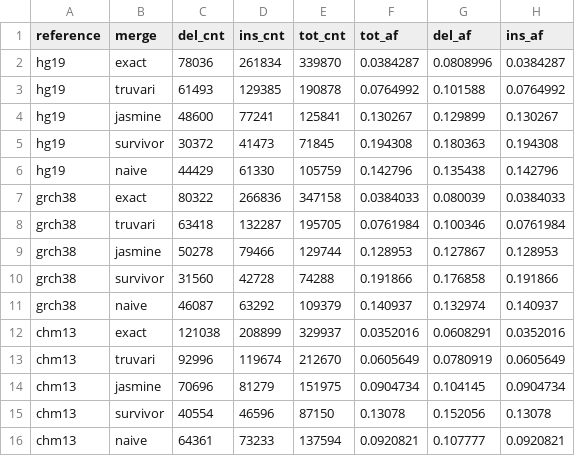
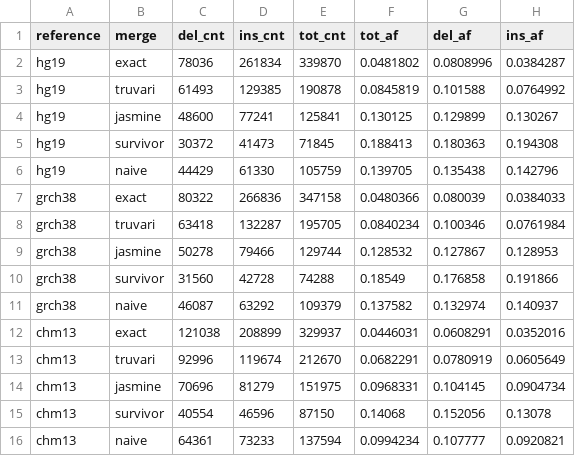
Before and after one commit to ACEnglish/TruvariData, a TSV file: manuscript/inter_sample_merge/SV_count_af_summary.tsv, drawn as a sheet.

```diff
--- a/manuscript/inter_sample_merge/SV_count_af_summary.tsv
+++ b/manuscript/inter_sample_merge/SV_count_af_summary.tsv
@@ -1,16 +1,16 @@
 reference	merge	del_cnt	ins_cnt	tot_cnt	tot_af	del_af	ins_af
-hg19	exact	78036	261834	339870	0.0384287	0.0808996	0.0384287
-hg19	truvari	61493	129385	190878	0.0764992	0.101588	0.0764992
-hg19	jasmine	48600	77241	125841	0.130267	0.129899	0.130267
-hg19	survivor	30372	41473	71845	0.194308	0.180363	0.194308
-hg19	naive	44429	61330	105759	0.142796	0.135438	0.142796
-grch38	exact	80322	266836	347158	0.0384033	0.080039	0.0384033
-grch38	truvari	63418	132287	195705	0.0761984	0.100346	0.0761984
-grch38	jasmine	50278	79466	129744	0.128953	0.127867	0.128953
-grch38	survivor	31560	42728	74288	0.191866	0.176858	0.191866
-grch38	naive	46087	63292	109379	0.140937	0.132974	0.140937
-chm13	exact	121038	208899	329937	0.0352016	0.0608291	0.0352016
-chm13	truvari	92996	119674	212670	0.0605649	0.0780919	0.0605649
-chm13	jasmine	70696	81279	151975	0.0904734	0.104145	0.0904734
-chm13	survivor	40554	46596	87150	0.13078	0.152056	0.13078
-chm13	naive	64361	73233	137594	0.0920821	0.107777	0.0920821
+hg19	exact	78036	261834	339870	0.0481802	0.0808996	0.0384287
+hg19	truvari	61493	129385	190878	0.0845819	0.101588	0.0764992
+hg19	jasmine	48600	77241	125841	0.130125	0.129899	0.130267
+hg19	survivor	30372	41473	71845	0.188413	0.180363	0.194308
+hg19	naive	44429	61330	105759	0.139705	0.135438	0.142796
+grch38	exact	80322	266836	347158	0.0480366	0.080039	0.0384033
+grch38	truvari	63418	132287	195705	0.0840234	0.100346	0.0761984
+grch38	jasmine	50278	79466	129744	0.128532	0.127867	0.128953
+grch38	survivor	31560	42728	74288	0.18549	0.176858	0.191866
+grch38	naive	46087	63292	109379	0.137582	0.132974	0.140937
+chm13	exact	121038	208899	329937	0.0446031	0.0608291	0.0352016
+chm13	truvari	92996	119674	212670	0.0682291	0.0780919	0.0605649
+chm13	jasmine	70696	81279	151975	0.0968331	0.104145	0.0904734
+chm13	survivor	40554	46596	87150	0.14068	0.152056	0.13078
+chm13	naive	64361	73233	137594	0.0994234	0.107777	0.0920821
```
Also changed, not shown: 3 other files.
